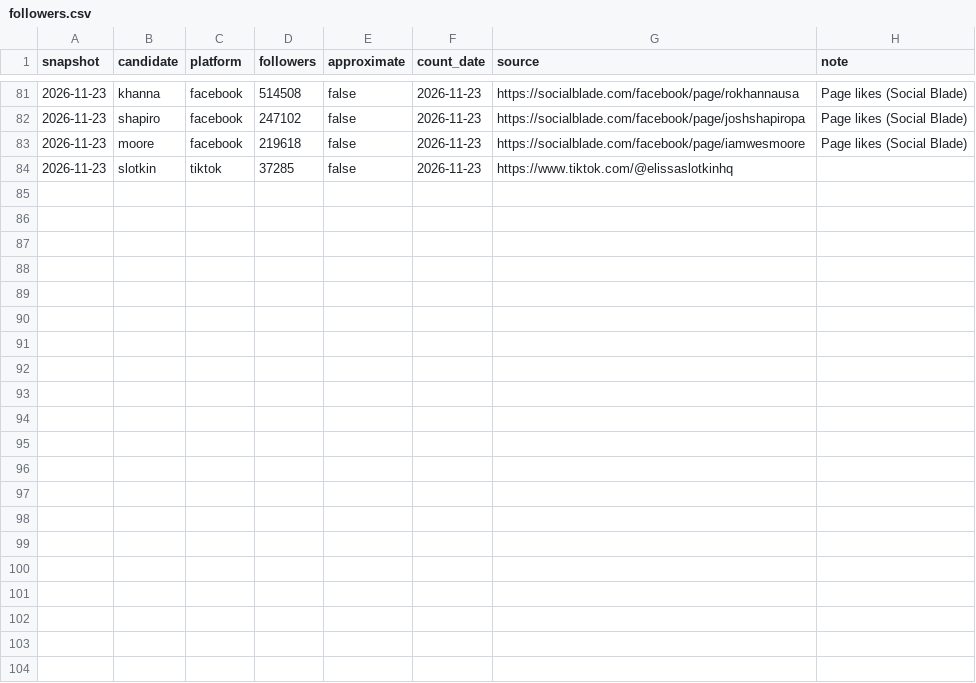
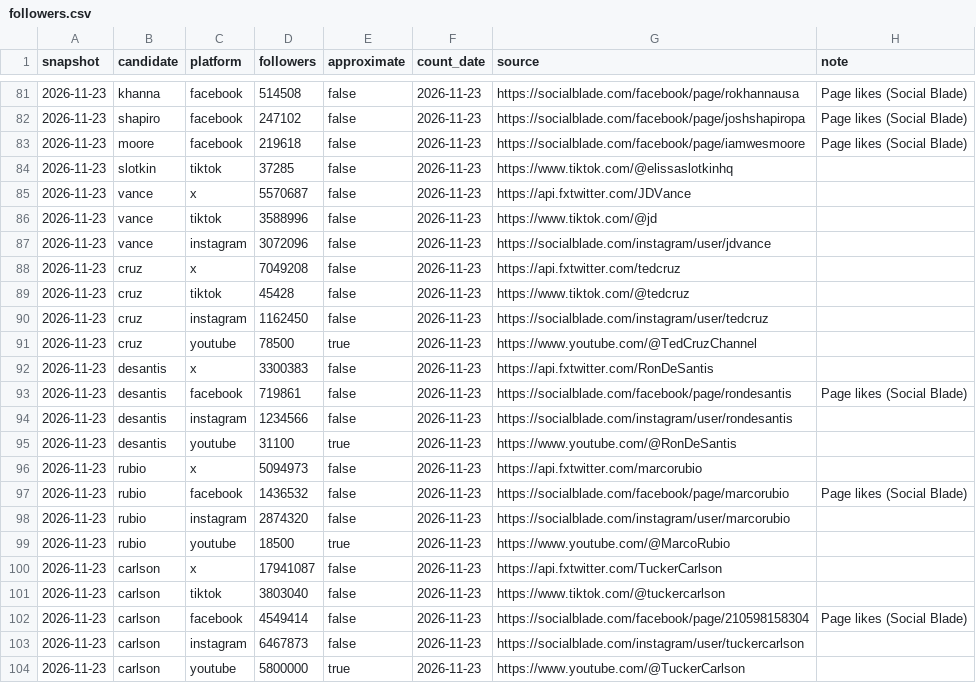
Before and after one commit to readchaoticera/2028socialtracker, a CSV file: data/followers.csv, drawn as a sheet; only a part is shown, gaps mark what is left out; the diff names each change by its address in the sheet, - before the commit and + after, or states it on an @@ line.

```diff
--- a/data/followers.csv
+++ b/data/followers.csv
+row 85: 2026-11-23 | vance | x | 5570687 | false | 2026-11-23 | https://api.fxtwitter.com/JDVance
+row 86: 2026-11-23 | vance | tiktok | 3588996 | false | 2026-11-23 | https://www.tiktok.com/@jd
+row 87: 2026-11-23 | vance | instagram | 3072096 | false | 2026-11-23 | https://socialblade.com/instagram/user/jdvance
+row 88: 2026-11-23 | cruz | x | 7049208 | false | 2026-11-23 | https://api.fxtwitter.com/tedcruz
+row 89: 2026-11-23 | cruz | tiktok | 45428 | false | 2026-11-23 | https://www.tiktok.com/@tedcruz
+row 90: 2026-11-23 | cruz | instagram | 1162450 | false | 2026-11-23 | https://socialblade.com/instagram/user/tedcruz
+row 91: 2026-11-23 | cruz | youtube | 78500 | true | 2026-11-23 | https://www.youtube.com/@TedCruzChannel
+row 92: 2026-11-23 | desantis | x | 3300383 | false | 2026-11-23 | https://api.fxtwitter.com/RonDeSantis
+row 93: 2026-11-23 | desantis | facebook | 719861 | false | 2026-11-23 | https://socialblade.com/facebook/page/rondesantis | Page likes (Social Blade)
+row 94: 2026-11-23 | desantis | instagram | 1234566 | false | 2026-11-23 | https://socialblade.com/instagram/user/rondesantis
+row 95: 2026-11-23 | desantis | youtube | 31100 | true | 2026-11-23 | https://www.youtube.com/@RonDeSantis
+row 96: 2026-11-23 | rubio | x | 5094973 | false | 2026-11-23 | https://api.fxtwitter.com/marcorubio
+row 97: 2026-11-23 | rubio | facebook | 1436532 | false | 2026-11-23 | https://socialblade.com/facebook/page/marcorubio | Page likes (Social Blade)
+row 98: 2026-11-23 | rubio | instagram | 2874320 | false | 2026-11-23 | https://socialblade.com/instagram/user/marcorubio
+row 99: 2026-11-23 | rubio | youtube | 18500 | true | 2026-11-23 | https://www.youtube.com/@MarcoRubio
+row 100: 2026-11-23 | carlson | x | 17941087 | false | 2026-11-23 | https://api.fxtwitter.com/TuckerCarlson
+row 101: 2026-11-23 | carlson | tiktok | 3803040 | false | 2026-11-23 | https://www.tiktok.com/@tuckercarlson
+row 102: 2026-11-23 | carlson | facebook | 4549414 | false | 2026-11-23 | https://socialblade.com/facebook/page/210598158304 | Page likes (Social Blade)
+row 103: 2026-11-23 | carlson | instagram | 6467873 | false | 2026-11-23 | https://socialblade.com/instagram/user/tuckercarlson
+row 104: 2026-11-23 | carlson | youtube | 5800000 | true | 2026-11-23 | https://www.youtube.com/@TuckerCarlson
```
Also changed, not shown: 3 other files.
